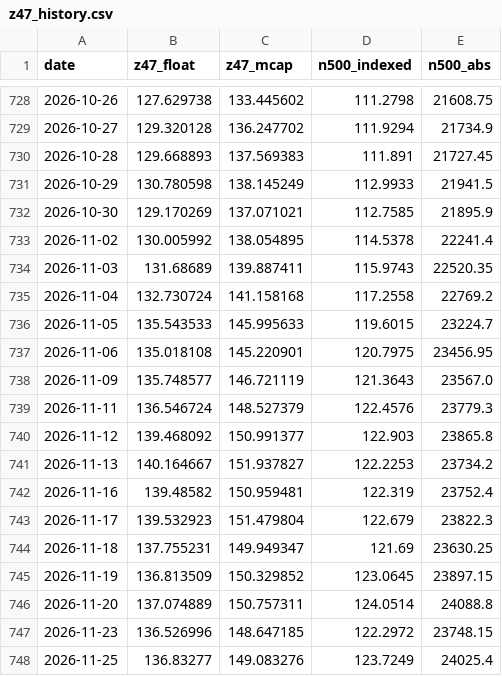
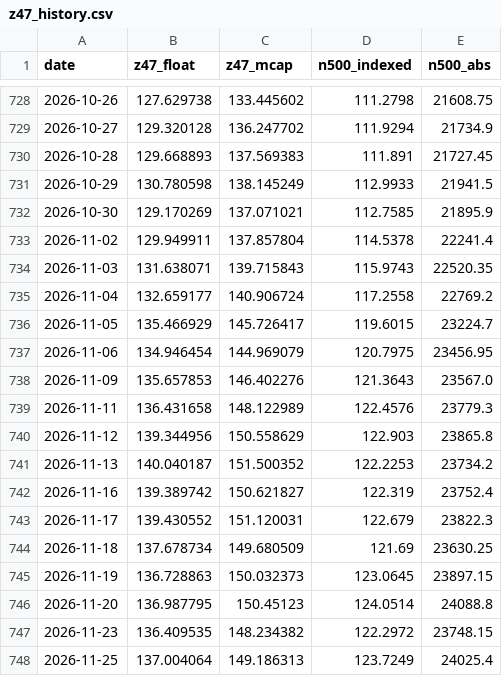
Before and after one commit to Matrix-Partners123/z47-index-feed, a CSV file: z47_history.csv, drawn as a sheet; only a part is shown, gaps mark what is left out.

```diff
--- a/z47_history.csv
+++ b/z47_history.csv
@@ -732,17 +732,17 @@ date,z47_float,z47_mcap,n500_indexed,n500_abs
 2026-10-30,129.170269,137.071021,112.7585,21895.9
-2026-11-02,130.005992,138.054895,114.5378,22241.4
-2026-11-03,131.68689,139.887411,115.9743,22520.35
-2026-11-04,132.730724,141.158168,117.2558,22769.2
-2026-11-05,135.543533,145.995633,119.6015,23224.7
-2026-11-06,135.018108,145.220901,120.7975,23456.95
-2026-11-09,135.748577,146.721119,121.3643,23567.0
-2026-11-11,136.546724,148.527379,122.4576,23779.3
-2026-11-12,139.468092,150.991377,122.903,23865.8
-2026-11-13,140.164667,151.937827,122.2253,23734.2
-2026-11-16,139.48582,150.959481,122.319,23752.4
-2026-11-17,139.532923,151.479804,122.679,23822.3
-2026-11-18,137.755231,149.949347,121.69,23630.25
-2026-11-19,136.813509,150.329852,123.0645,23897.15
-2026-11-20,137.074889,150.757311,124.0514,24088.8
-2026-11-23,136.526996,148.647185,122.2972,23748.15
-2026-11-25,136.83277,149.083276,123.7249,24025.4
+2026-11-02,129.949911,137.857804,114.5378,22241.4
+2026-11-03,131.638071,139.715843,115.9743,22520.35
+2026-11-04,132.659177,140.906724,117.2558,22769.2
+2026-11-05,135.466929,145.726417,119.6015,23224.7
+2026-11-06,134.946454,144.969079,120.7975,23456.95
+2026-11-09,135.657853,146.402276,121.3643,23567.0
+2026-11-11,136.431658,148.122989,122.4576,23779.3
+2026-11-12,139.344956,150.558629,122.903,23865.8
+2026-11-13,140.040187,151.500352,122.2253,23734.2
+2026-11-16,139.389742,150.621827,122.319,23752.4
+2026-11-17,139.430552,151.120031,122.679,23822.3
+2026-11-18,137.678734,149.680509,121.69,23630.25
+2026-11-19,136.728863,150.032373,123.0645,23897.15
+2026-11-20,136.987795,150.45123,124.0514,24088.8
+2026-11-23,136.409535,148.234382,122.2972,23748.15
+2026-11-25,137.004064,149.186313,123.7249,24025.4
```
Also changed, not shown: 2 other files.
